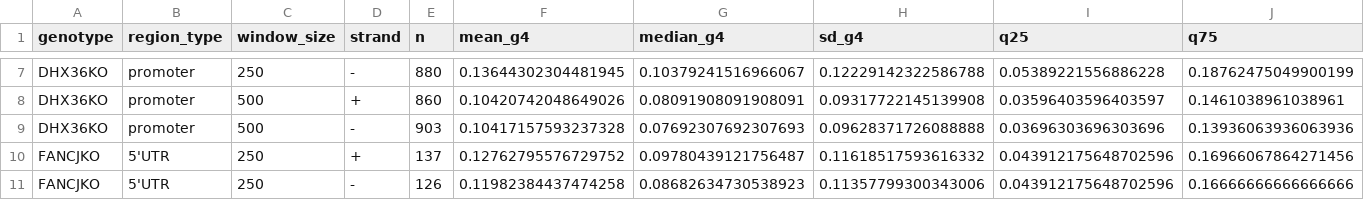
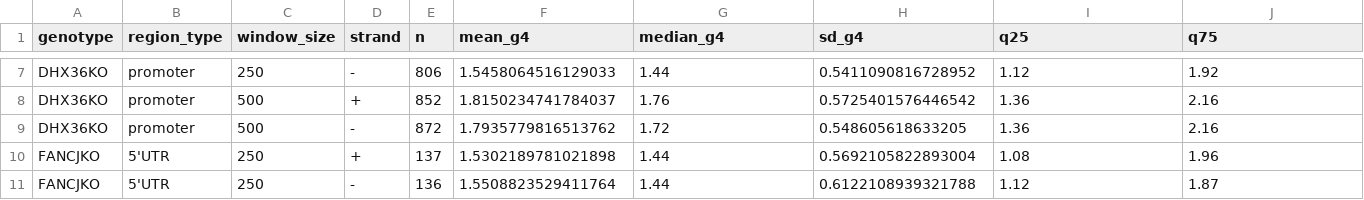
Before and after one commit to DJ-Goodall/G4_Promoter_Pipeline, a TSV file: results/tables/g4_score_stats.tsv, drawn as a sheet; only a part is shown, gaps mark what is left out; the diff covers the shown part only; the diff names each change by its address in the sheet, - before the commit and + after, or states it on an @@ line.

```diff
--- a/results/tables/g4_score_stats.tsv
+++ b/results/tables/g4_score_stats.tsv
-E7 (n): 880
+E7 (n): 806
-F7 (mean_g4): 0.13644302304481945
+F7 (mean_g4): 1.5458064516129033
-G7 (median_g4): 0.10379241516966067
+G7 (median_g4): 1.44
-H7 (sd_g4): 0.12229142322586788
+H7 (sd_g4): 0.5411090816728952
-I7 (q25): 0.05389221556886228
+I7 (q25): 1.12
-J7 (q75): 0.18762475049900199
+J7 (q75): 1.92
-E8 (n): 860
+E8 (n): 852
-F8 (mean_g4): 0.10420742048649026
+F8 (mean_g4): 1.8150234741784037
-G8 (median_g4): 0.08091908091908091
+G8 (median_g4): 1.76
-H8 (sd_g4): 0.09317722145139908
+H8 (sd_g4): 0.5725401576446542
-I8 (q25): 0.03596403596403597
+I8 (q25): 1.36
-J8 (q75): 0.1461038961038961
+J8 (q75): 2.16
-E9 (n): 903
+E9 (n): 872
-F9 (mean_g4): 0.10417157593237328
+F9 (mean_g4): 1.7935779816513762
-G9 (median_g4): 0.07692307692307693
+G9 (median_g4): 1.72
-H9 (sd_g4): 0.09628371726088888
+H9 (sd_g4): 0.548605618633205
-I9 (q25): 0.03696303696303696
+I9 (q25): 1.36
-J9 (q75): 0.13936063936063936
+J9 (q75): 2.16
-F10 (mean_g4): 0.12762795576729752
+F10 (mean_g4): 1.5302189781021898
-G10 (median_g4): 0.09780439121756487
+G10 (median_g4): 1.44
-H10 (sd_g4): 0.11618517593616332
+H10 (sd_g4): 0.5692105822893004
-I10 (q25): 0.043912175648702596
+I10 (q25): 1.08
-J10 (q75): 0.16966067864271456
+J10 (q75): 1.96
-E11 (n): 126
+E11 (n): 136
-F11 (mean_g4): 0.11982384437474258
+F11 (mean_g4): 1.5508823529411764
-G11 (median_g4): 0.08682634730538923
+G11 (median_g4): 1.44
-H11 (sd_g4): 0.11357799300343006
+H11 (sd_g4): 0.6122108939321788
-I11 (q25): 0.043912175648702596
+I11 (q25): 1.12
-J11 (q75): 0.16666666666666666
+J11 (q75): 1.87
```
Also changed, not shown: 162 edited cells elsewhere in this file, results/tables/lncrna_g4_gainloss_profiles.csv, results/tables/multiG4_promoter_counts.csv, 43 other files.
